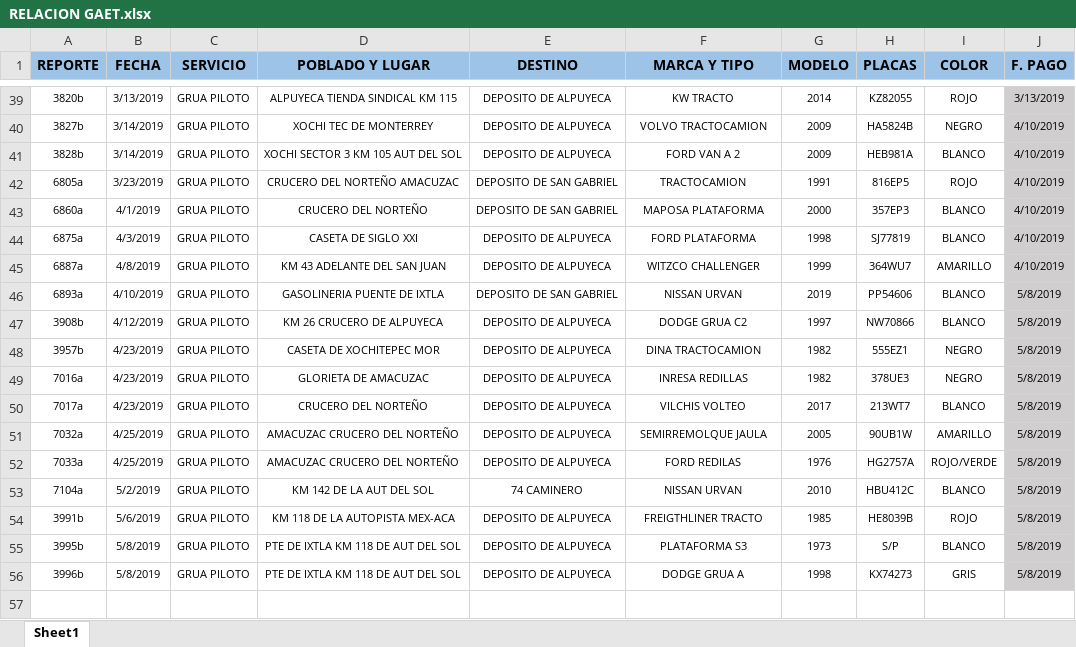
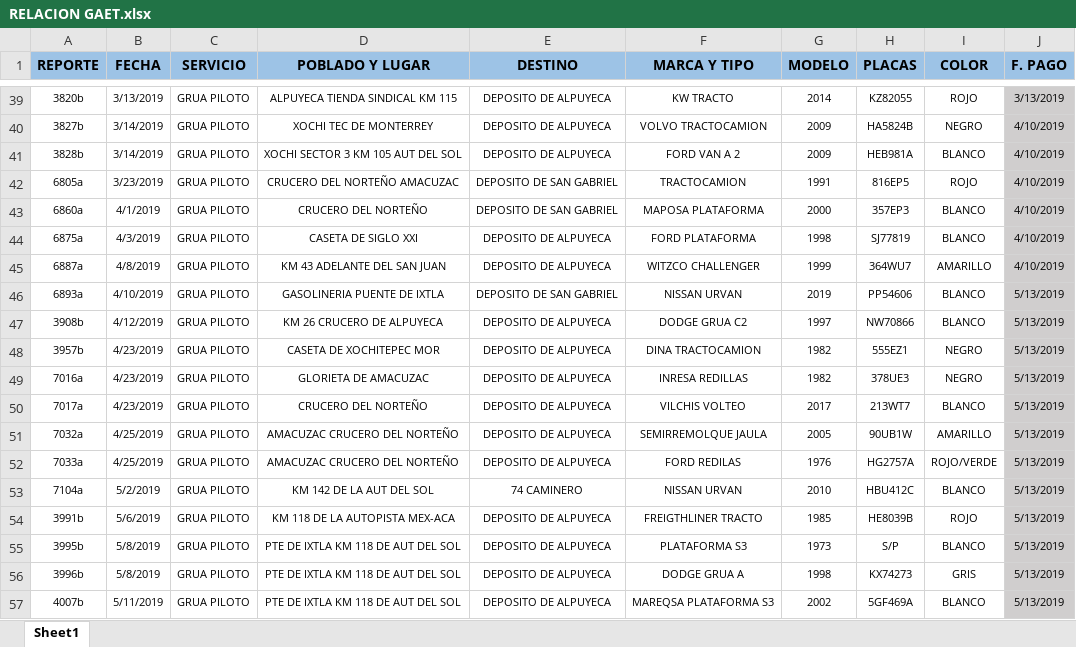
Before and after one commit to gruasnunezpte/REPOSITORIO-GRUAS-2019, an Excel workbook: RELACION GAET/RELACION GAET.xlsx, sheet Sheet1, drawn as a sheet; only a part is shown, gaps mark what is left out; values as stored, in another font and other column widths than the file's, no borders; the diff names each change by its address in the sheet, - before the commit and + after, or states it on an @@ line.

Commit message:
Update RELACION GAET.xlsx

```diff
--- a/RELACION GAET/RELACION GAET.xlsx (sheet Sheet1)
+++ b/RELACION GAET/RELACION GAET.xlsx (sheet Sheet1)
-J46:J56 (F. PAGO): 5/8/2019
+J46:J56 (F. PAGO): 5/13/2019
+row 57: 4007b | 5/11/2019 | GRUA PILOTO | PTE DE IXTLA KM 118 DE AUT DEL SOL | DEPOSITO DE ALPUYECA | MAREQSA PLATAFORMA S3 | 2002 | 5GF469A | BLANCO | 5/13/2019
```
